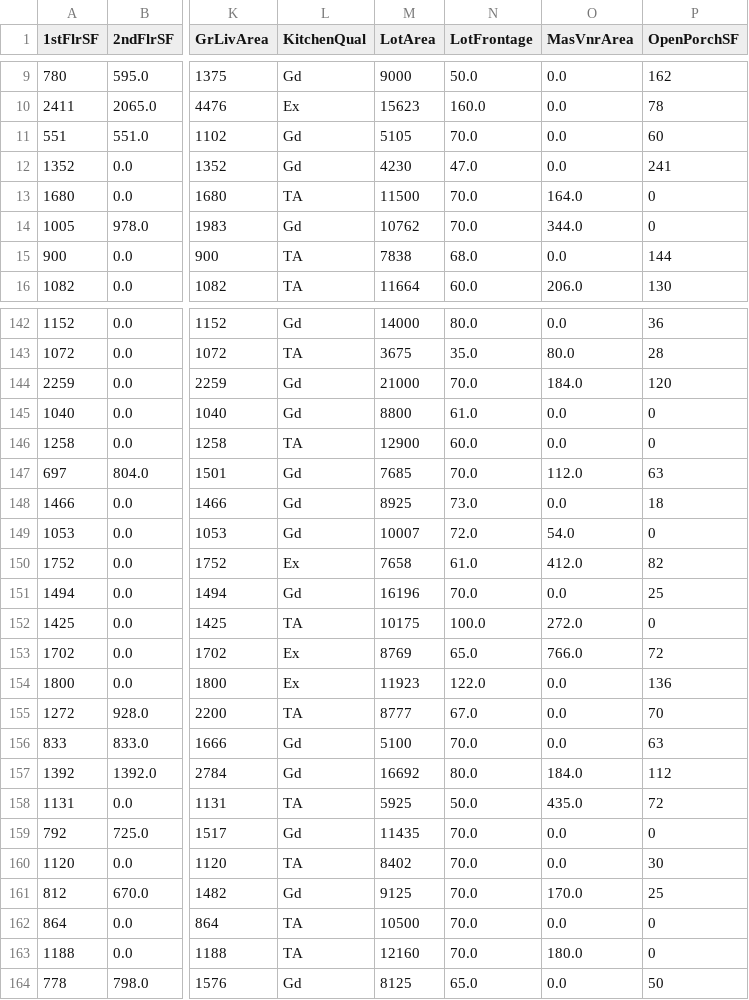
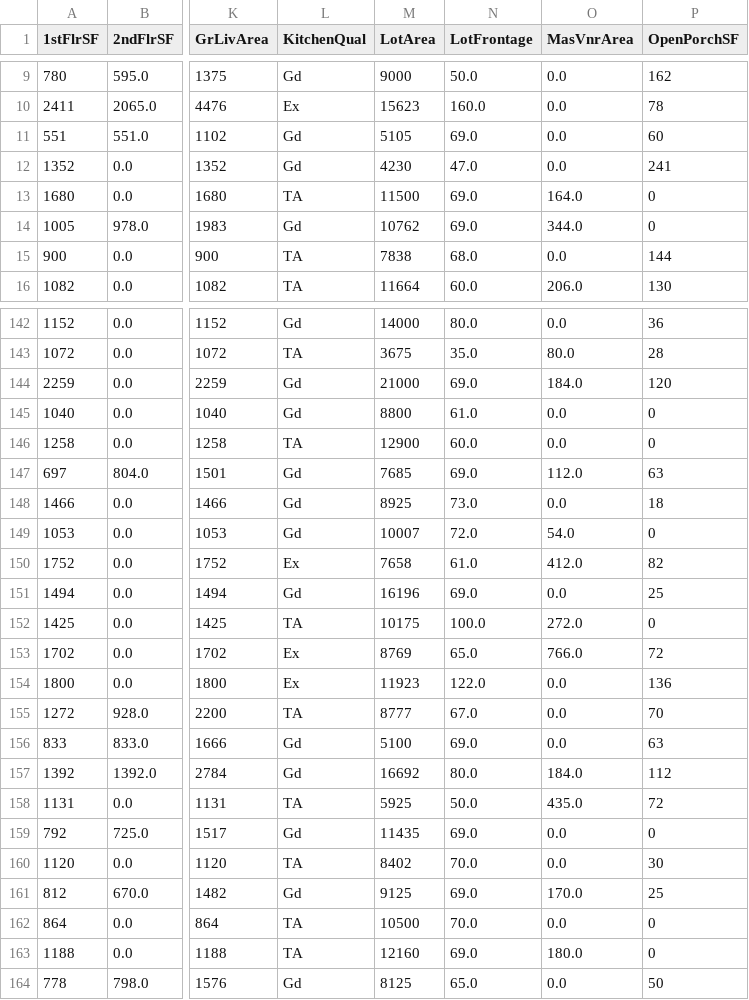
Before and after one commit to frankiesanjana/housing-price-predictor, a CSV file: outputs/datasets/cleaned/v1/TestSetCleaned.csv, drawn as a sheet; only a part is shown, gaps mark what is left out; the diff covers the shown part only; the diff names each change by its address in the sheet, - before the commit and + after, or states it on an @@ line.

Commit message:
Fix: Fix data cleaning pipeline application, NB02

```diff
--- a/outputs/datasets/cleaned/v1/TestSetCleaned.csv
+++ b/outputs/datasets/cleaned/v1/TestSetCleaned.csv
-N11 (LotFrontage): 70.0
+N11 (LotFrontage): 69.0
-N13:N14 (LotFrontage): 70.0
+N13:N14 (LotFrontage): 69.0
-N144 (LotFrontage): 70.0
+N144 (LotFrontage): 69.0
-N147 (LotFrontage): 70.0
+N147 (LotFrontage): 69.0
-N151 (LotFrontage): 70.0
+N151 (LotFrontage): 69.0
-N156 (LotFrontage): 70.0
+N156 (LotFrontage): 69.0
-N159 (LotFrontage): 70.0
+N159 (LotFrontage): 69.0
-N161 (LotFrontage): 70.0
+N161 (LotFrontage): 69.0
-N163 (LotFrontage): 70.0
+N163 (LotFrontage): 69.0
```
Also changed, not shown: 37 edited cells elsewhere in this file, 1 other file.
